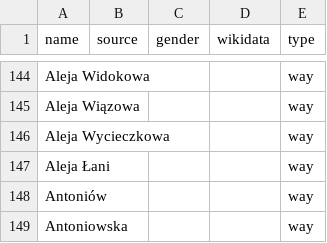
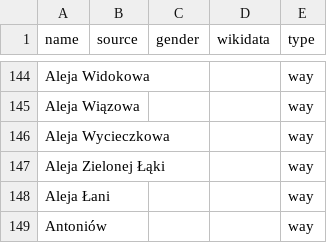
Before and after one commit to EqualStreetNames/equalstreetnames-chorzow, a CSV file: data/other.csv, drawn as a sheet; only a part is shown, gaps mark what is left out; the shorter side is filled out with more unchanged rows; the diff names each change by its address in the sheet, - before the commit and + after, or states it on an @@ line.

```diff
--- a/data/other.csv
+++ b/data/other.csv
+row 147: Aleja Zielonej Łąki |  |  |  | way
```
Also changed, not shown: 3 other files.
